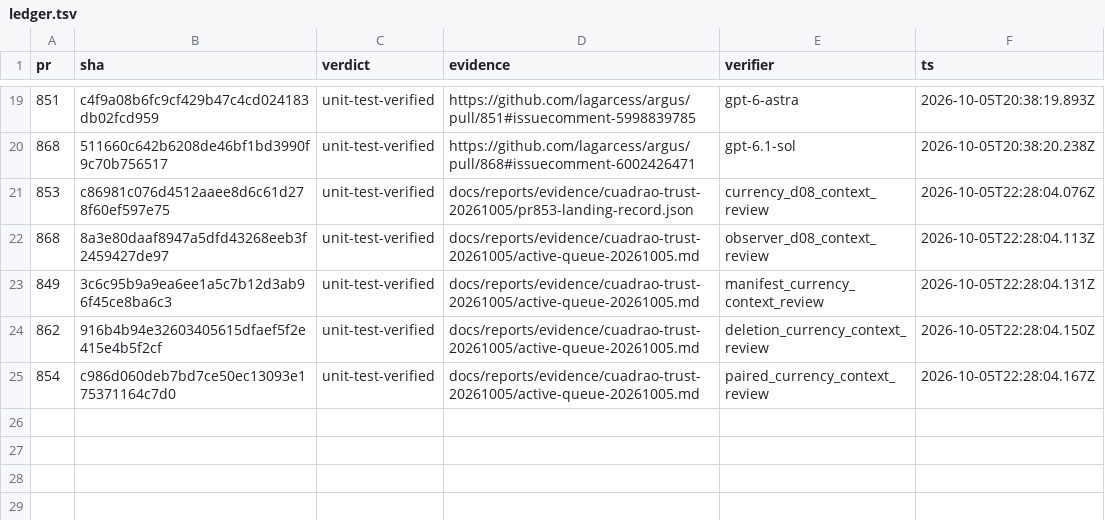
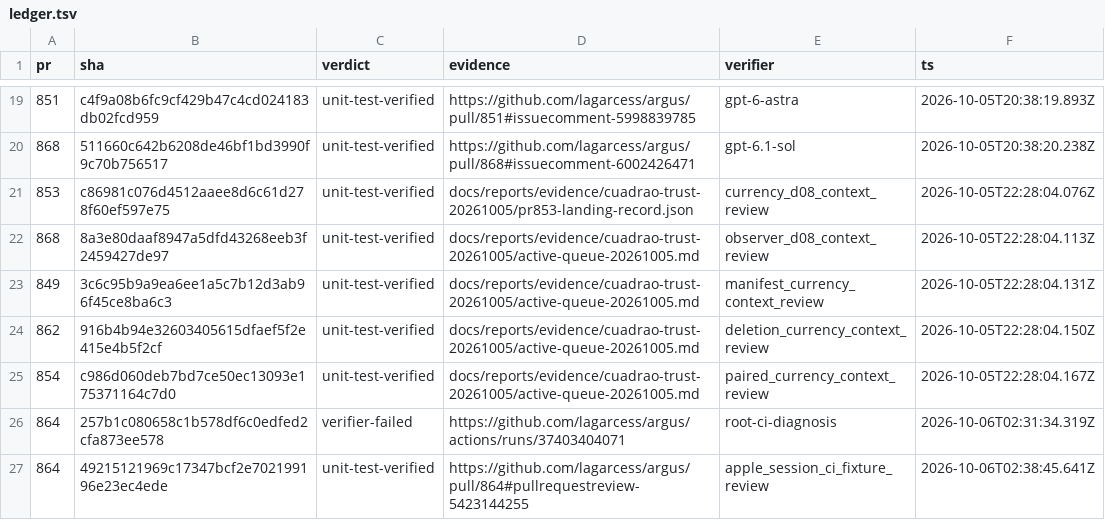
Before and after one commit to lagarcess/argus, a TSV file: docs/reports/evidence/cuadrao-trust-20261005/orchestration/ledger.tsv, drawn as a sheet; only a part is shown, gaps mark what is left out; the diff names each change by its address in the sheet, - before the commit and + after, or states it on an @@ line.

Commit message:
docs(trust): preserve native verification and history contract gates

```diff
--- a/docs/reports/evidence/cuadrao-trust-20261005/orchestration/ledger.tsv
+++ b/docs/reports/evidence/cuadrao-trust-20261005/orchestration/ledger.tsv
+row 26: 864 | 257b1c080658c1b578df6c0edfed2cfa873ee578 | verifier-failed | https://github.com/lagarcess/argus/actions/runs/37403404071 | root-ci-diagnosis | 2026-10-06T02:31:34.319Z
+row 27: 864 | 49215121969c17347bcf2e702199196e23ec4ede | unit-test-verified | https://github.com/lagarcess/argus/pull/864#pullrequestreview-5423144255 | apple_session_ci_fixture_review | 2026-10-06T02:38:45.641Z
```
Also changed, not shown: docs/reports/evidence/cuadrao-trust-20261005/orchestration/units.tsv, 5 other files.
